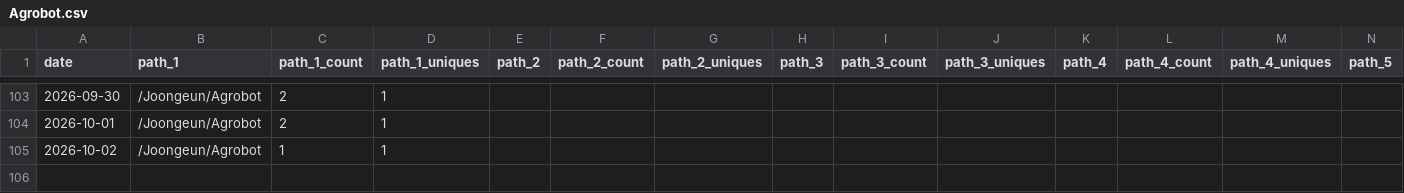
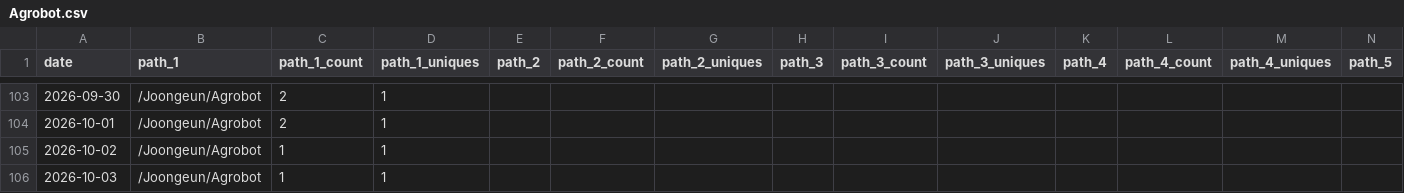
Before and after one commit to Joongeun/Joon_Project_Stats, a CSV file: data/github_paths/Agrobot.csv, drawn as a sheet; only a part is shown, gaps mark what is left out; rows hold the shown columns only; the diff names each change by its address in the sheet, - before the commit and + after, or states it on an @@ line.

```diff
--- a/data/github_paths/Agrobot.csv
+++ b/data/github_paths/Agrobot.csv
+row 106: 2026-10-03 | /Joongeun/Agrobot | 1 | 1
```
Also changed, not shown: data/github_paths/Badminton-Shuttle-Launcher.csv, data/github_paths/CRX_Arm_Scheduler.csv, 2 other files.
